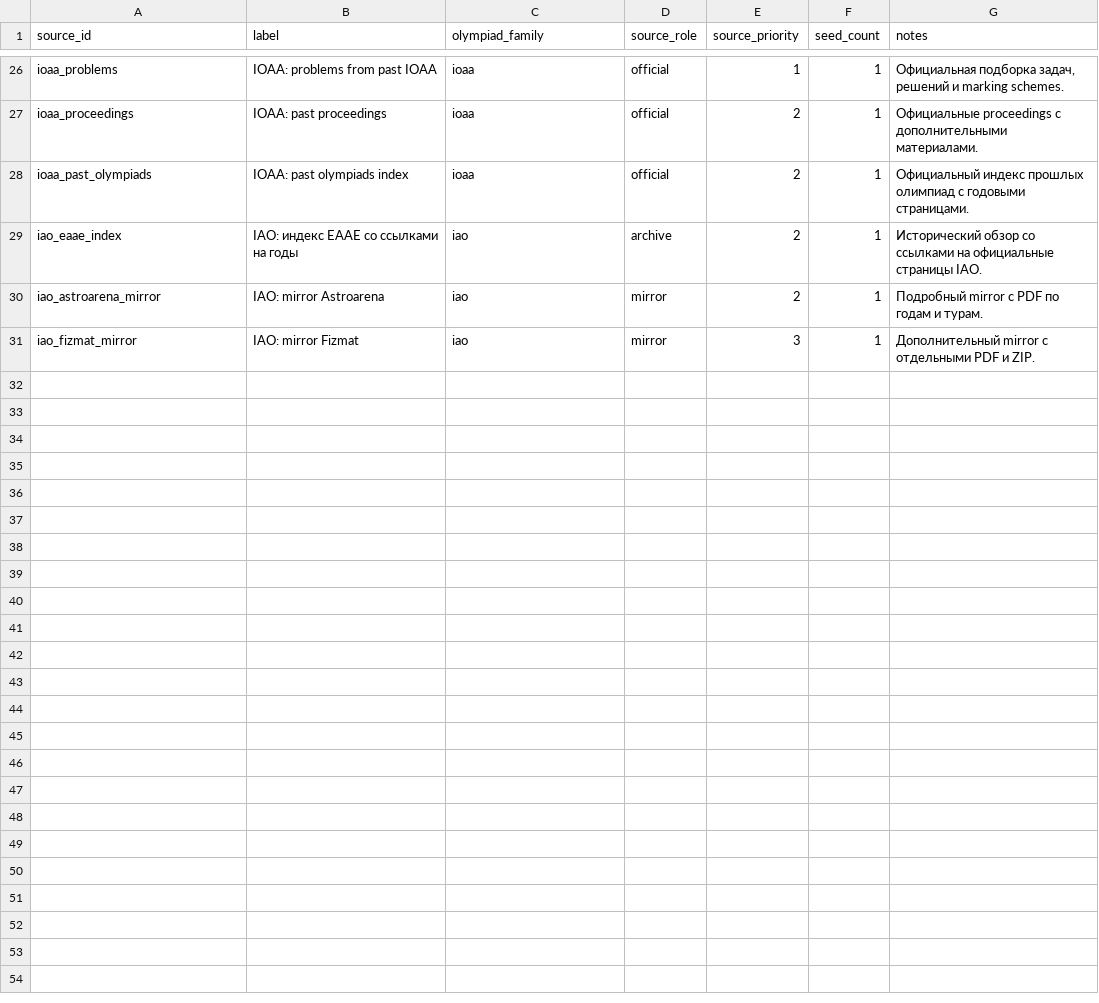
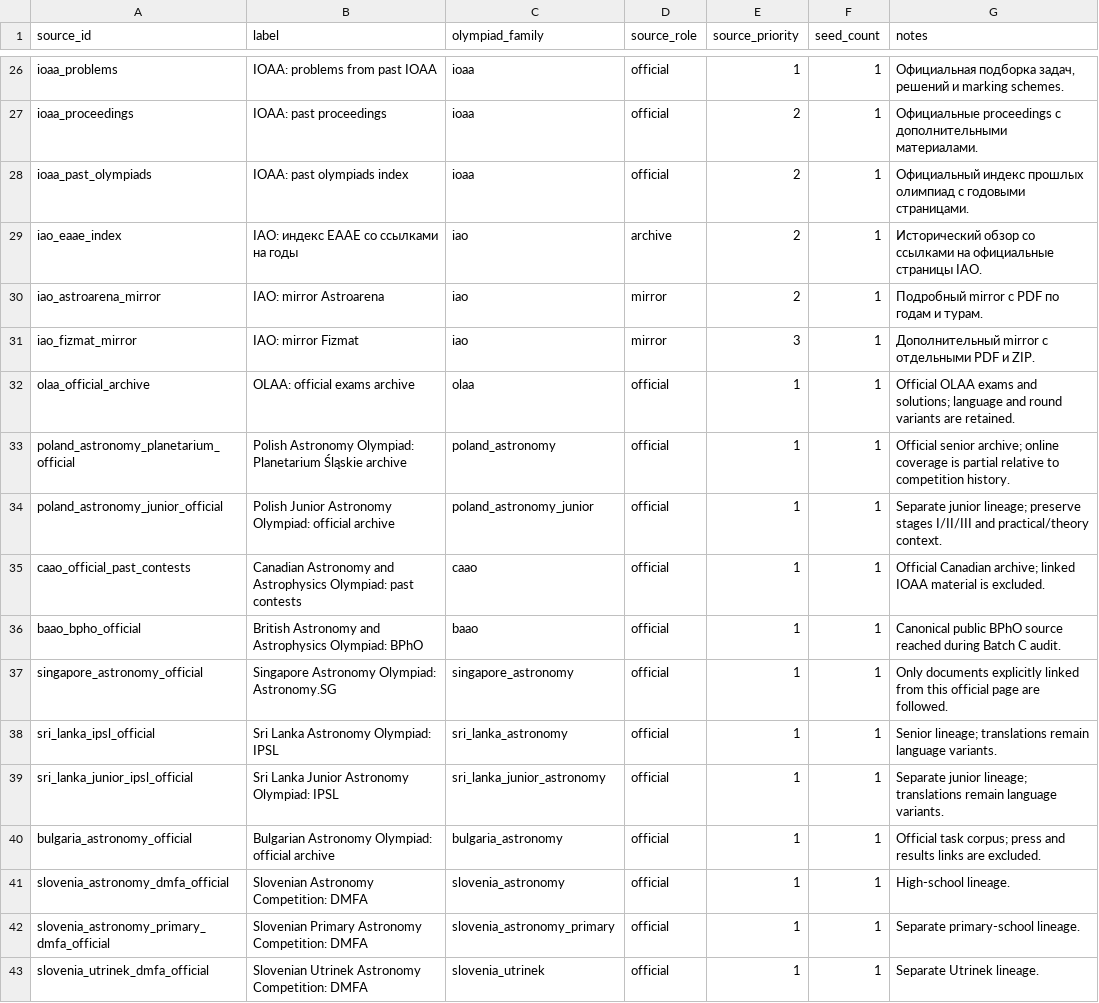
Before and after one commit to akinshchikov/astronomy-olympiad-archive, a CSV file: data/manifests/source_candidates.csv, drawn as a sheet; only a part is shown, gaps mark what is left out; the diff covers the shown part only.

Commit message:
Expand global astronomy source coverage batch C

```diff
--- a/data/manifests/source_candidates.csv
+++ b/data/manifests/source_candidates.csv
@@ -31 +31,13 @@ iao_astroarena_mirror,IAO: mirror Astroarena,iao,mirror,2,1,Подробный m
 iao_fizmat_mirror,IAO: mirror Fizmat,iao,mirror,3,1,Дополнительный mirror с отдельными PDF и ZIP.
+olaa_official_archive,OLAA: official exams archive,olaa,official,1,1,Official OLAA exams and solutions; language and round variants are retained.
+poland_astronomy_planetarium_official,Polish Astronomy Olympiad: Planetarium Śląskie archive,poland_astronomy,official,1,1,Official senior archive; online coverage is partial relative to competition history.
+poland_astronomy_junior_official,Polish Junior Astronomy Olympiad: official archive,poland_astronomy_junior,official,1,1,Separate junior lineage; preserve stages I/II/III and practical/theory context.
+caao_official_past_contests,Canadian Astronomy and Astrophysics Olympiad: past contests,caao,official,1,1,Official Canadian archive; linked IOAA material is excluded.
+baao_bpho_official,British Astronomy and Astrophysics Olympiad: BPhO,baao,official,1,1,Canonical public BPhO source reached during Batch C audit.
+singapore_astronomy_official,Singapore Astronomy Olympiad: Astronomy.SG,singapore_astronomy,official,1,1,Only documents explicitly linked from this official page are followed.
+sri_lanka_ipsl_official,Sri Lanka Astronomy Olympiad: IPSL,sri_lanka_astronomy,official,1,1,Senior lineage; translations remain language variants.
+sri_lanka_junior_ipsl_official,Sri Lanka Junior Astronomy Olympiad: IPSL,sri_lanka_junior_astronomy,official,1,1,Separate junior lineage; translations remain language variants.
+bulgaria_astronomy_official,Bulgarian Astronomy Olympiad: official archive,bulgaria_astronomy,official,1,1,Official task corpus; press and results links are excluded.
+slovenia_astronomy_dmfa_official,Slovenian Astronomy Competition: DMFA,slovenia_astronomy,official,1,1,High-school lineage.
+slovenia_astronomy_primary_dmfa_official,Slovenian Primary Astronomy Competition: DMFA,slovenia_astronomy_primary,official,1,1,Separate primary-school lineage.
+slovenia_utrinek_dmfa_official,Slovenian Utrinek Astronomy Competition: DMFA,slovenia_utrinek,official,1,1,Separate Utrinek lineage.
```
Also changed, not shown: 11 added rows elsewhere in this file, 20 other files.
